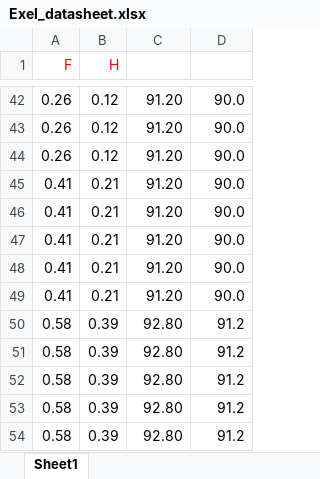
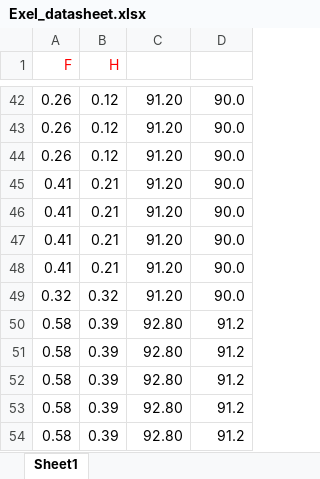
Before and after one commit to Makimousse/Cancer, an Excel workbook: Exel_datasheet.xlsx, sheet Sheet1, drawn as a sheet; only a part is shown, gaps mark what is left out; values as stored, in another font and other column widths than the file's, no borders; table styles not drawn; the diff names each change by its address in the sheet, - before the commit and + after, or states it on an @@ line.

```diff
--- a/Exel_datasheet.xlsx (sheet Sheet1)
+++ b/Exel_datasheet.xlsx (sheet Sheet1)
-A49 (F): 0.41
+A49 (F): 0.32
-B49 (H): 0.21
+B49 (H): 0.32
```
Also changed, not shown: Country canc data.xlsx, 1 other file.
